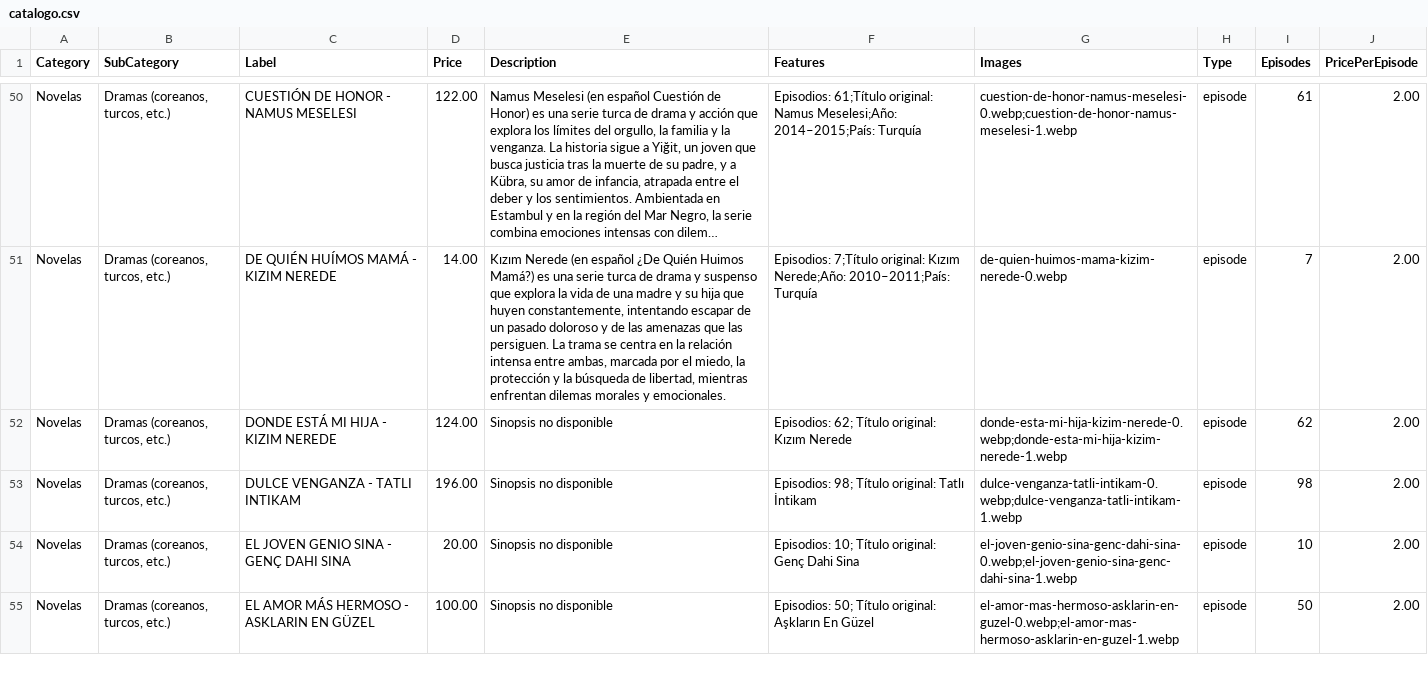
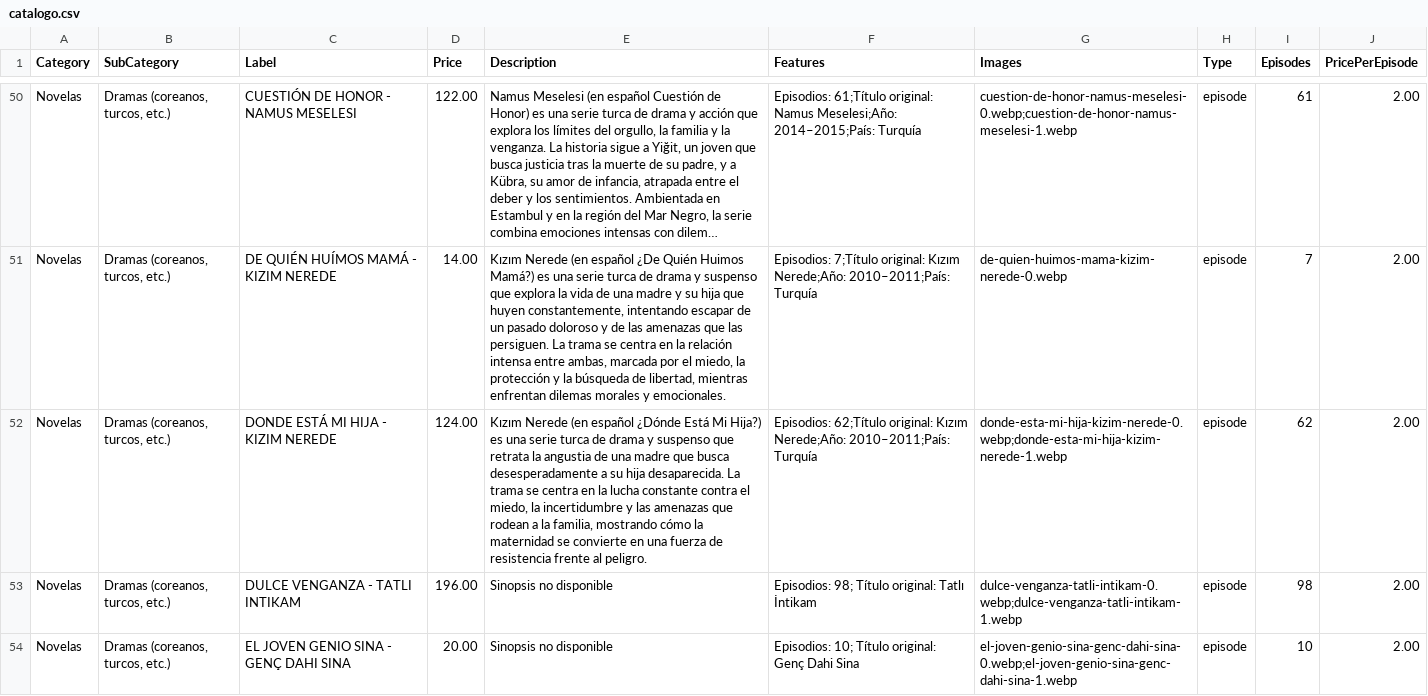
Before and after one commit to suarezangulo/MERCADO, a CSV file: data/catalogo.csv, drawn as a sheet; only a part is shown, gaps mark what is left out; the shorter side is filled out with more unchanged rows; long unchanged cells end in …; the diff names each change by its address in the sheet, - before the commit and + after, or states it on an @@ line.

Commit message:
Actualizar catálogo desde panel de administración

```diff
--- a/data/catalogo.csv
+++ b/data/catalogo.csv
-E52 (Description): Sinopsis no disponible
+E52 (Description): Kızım Nerede (en español ¿Dónde Está Mi Hija?) es una serie turca de drama y suspenso que retrata la angustia de una madre que busca desesperadamente a su hija desaparecida. La trama se centra en la lucha constante contra el miedo, la incertidumbre y las amenazas que rodean a la familia, mostrando cómo la maternidad se convierte en una fuerza de resistencia frente al peligro.
-F52 (Features): Episodios: 62; Título original: Kızım Nerede
+F52 (Features): Episodios: 62;Título original: Kızım Nerede;Año: 2010–2011;País: Turquía
```
